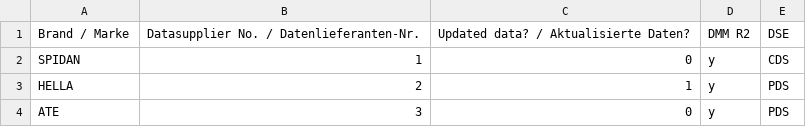
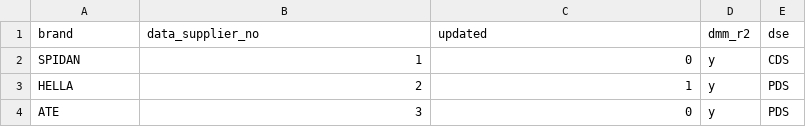
Before and after one commit to TarmoSillajoe/ducky-dbt, a TSV file: dbt_transformations/seeds/tecdoc_ids.tsv, drawn as a sheet; only a part is shown.

Commit message:
In seeds, tecdoc_ids, changed the column names

```diff
--- a/dbt_transformations/seeds/tecdoc_ids.tsv
+++ b/dbt_transformations/seeds/tecdoc_ids.tsv
@@ -1,2 +1,2 @@
-Brand / Marke	Datasupplier No. / Datenlieferanten-Nr.	Updated data? / Aktualisierte Daten?	DMM R2	DSE
+brand	data_supplier_no	updated	dmm_r2	dse
 SPIDAN	1	0	y	CDS
```
